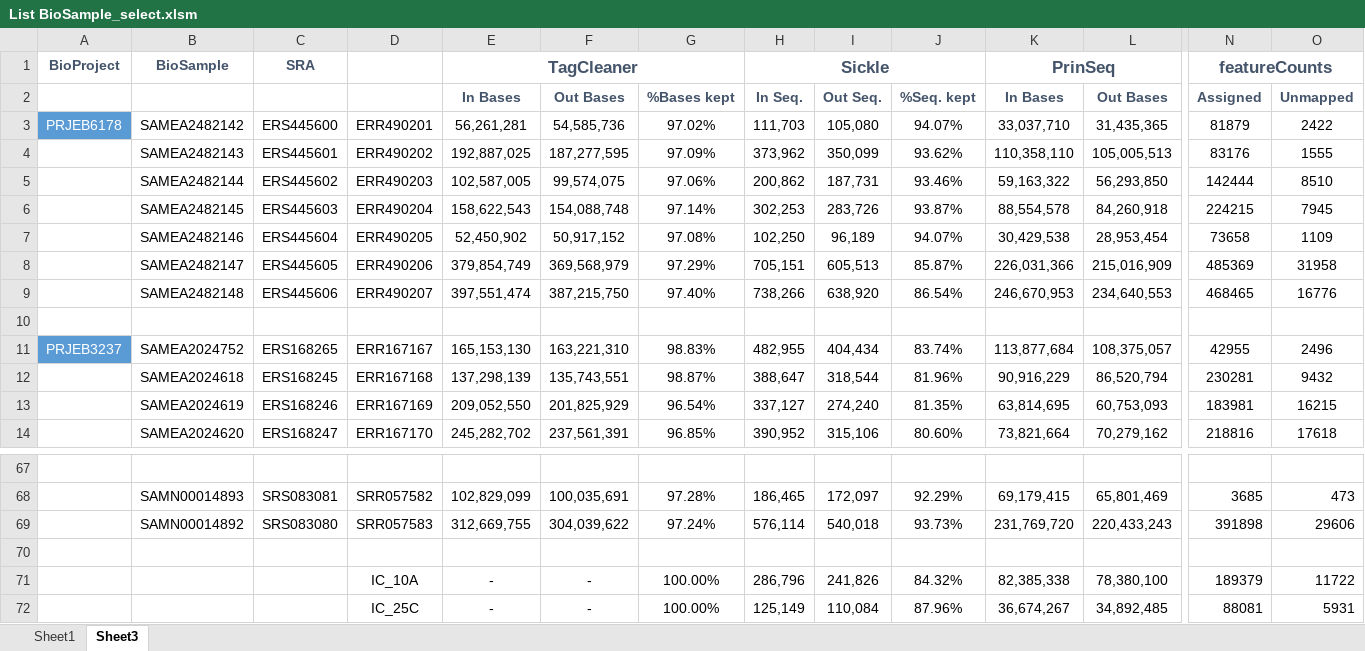
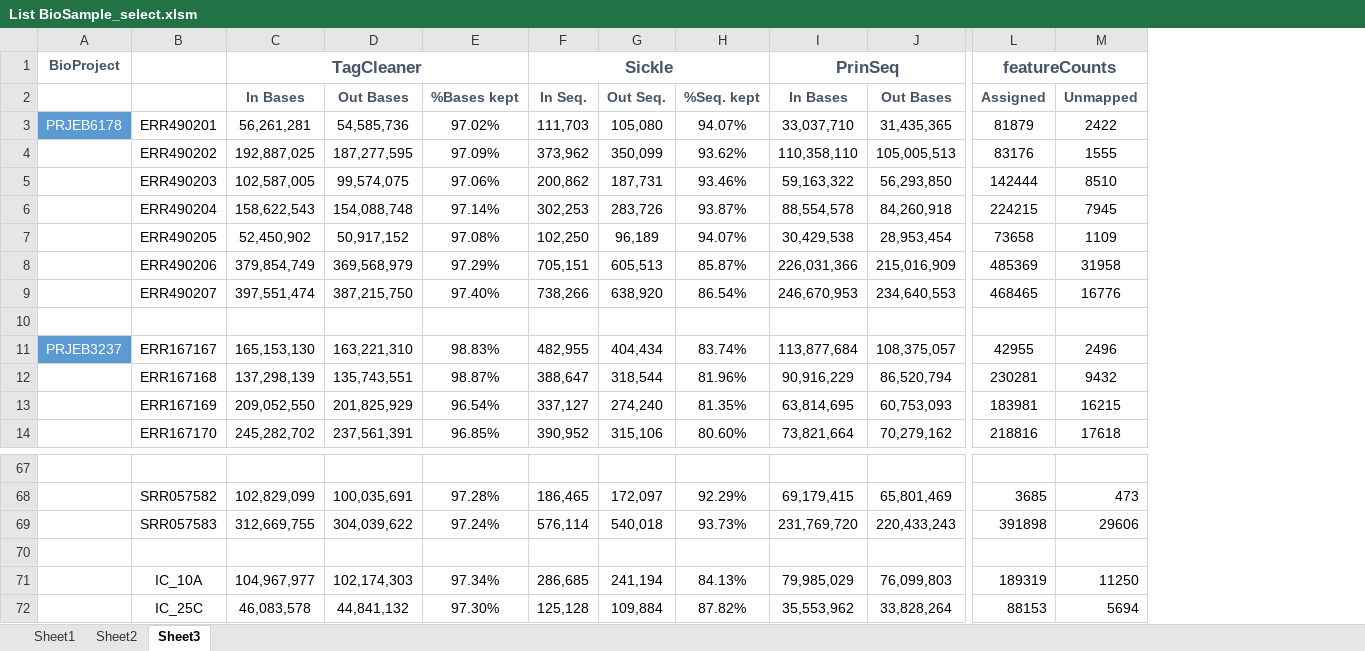
Before and after one commit to martacds/CorkOakDB, an Excel workbook: files/List BioSample_select.xlsm, sheet Sheet3, drawn as a sheet; only a part is shown, gaps mark what is left out; values as stored, in another font and other column widths than the file's, no borders; removed rows and columns are numbered as before the commit, all else as after; the diff covers the shown part only; the diff names each change by its address in the sheet, - before the commit and + after, or states it on an @@ line.

```diff
--- a/files/List BioSample_select.xlsm (sheet Sheet3)
+++ b/files/List BioSample_select.xlsm (sheet Sheet3)
+sheet tab: Sheet2
-column B, rows 1-14: BioSample |  | SAMEA2482142 | SAMEA2482143 | SAMEA2482144 | SAMEA2482145 | SAMEA2482146 | SAMEA2482147 | SAMEA2482148 |  | SAMEA2024752 | SAMEA2024618 | SAMEA2024619 | SAMEA2024620; rows 68-69: SAMN00014893 | SAMN00014892
-column C, rows 1-14: SRA |  | ERS445600 | ERS445601 | ERS445602 | ERS445603 | ERS445604 | ERS445605 | ERS445606 |  | ERS168265 | ERS168245 | ERS168246 | ERS168247; rows 68-69: SRS083081 | SRS083080
-C71 (In Bases): -
+C71 (In Bases): 104,967,977
-D71 (Out Bases): -
+D71 (Out Bases): 102,174,303
-E71 (%Bases kept): 100.00%
+E71 (%Bases kept): 97.34%
-F71 (In Seq.): 286,796
+F71 (In Seq.): 286,685
-G71 (Out Seq.): 241,826
+G71 (Out Seq.): 241,194
-H71 (%Seq. kept): 84.32%
+H71 (%Seq. kept): 84.13%
-I71 (In Bases): 82,385,338
+I71 (In Bases): 79,985,029
-J71 (Out Bases): 78,380,100
+J71 (Out Bases): 76,099,803
-L71 (Assigned): 189379
+L71 (Assigned): 189319
-M71 (Unmapped): 11722
+M71 (Unmapped): 11250
-C72 (In Bases): -
+C72 (In Bases): 46,083,578
-D72 (Out Bases): -
+D72 (Out Bases): 44,841,132
-E72 (%Bases kept): 100.00%
+E72 (%Bases kept): 97.30%
-F72 (In Seq.): 125,149
+F72 (In Seq.): 125,128
-G72 (Out Seq.): 110,084
+G72 (Out Seq.): 109,884
-H72 (%Seq. kept): 87.96%
+H72 (%Seq. kept): 87.82%
-I72 (In Bases): 36,674,267
+I72 (In Bases): 35,553,962
-J72 (Out Bases): 34,892,485
+J72 (Out Bases): 33,828,264
-L72 (Assigned): 88081
+L72 (Assigned): 88153
-M72 (Unmapped): 5931
+M72 (Unmapped): 5694
```
Also changed, not shown: 3 added rows, 2 removed rows and 67 edited cells elsewhere in this sheet, formulas that keep their value.
